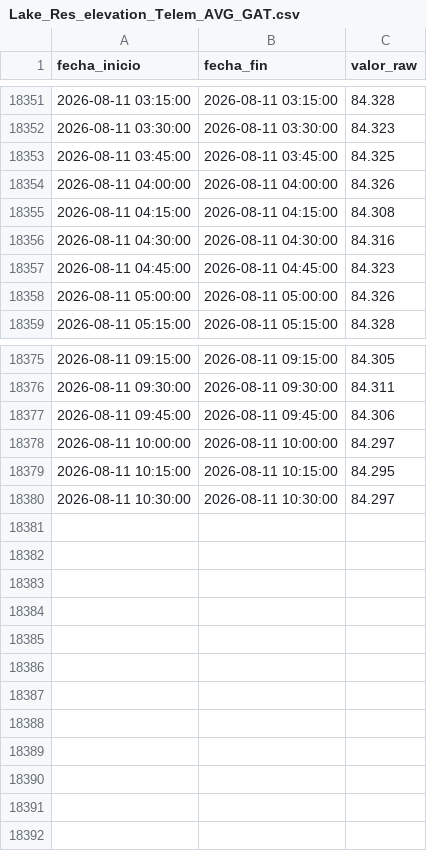
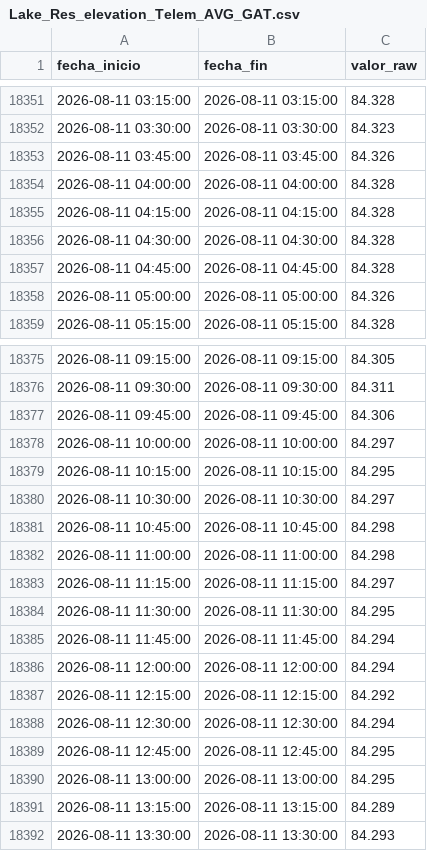
Before and after one commit to oceanografof/canal-panama-dashboards, a CSV file: data/Lake_Res_elevation_Telem_AVG_GAT.csv, drawn as a sheet; only a part is shown, gaps mark what is left out.

```diff
--- a/data/Lake_Res_elevation_Telem_AVG_GAT.csv
+++ b/data/Lake_Res_elevation_Telem_AVG_GAT.csv
@@ -18352,7 +18352,7 @@ fecha_inicio,fecha_fin,valor_raw
 2026-08-11 03:30:00,2026-08-11 03:30:00,84.323
-2026-08-11 03:45:00,2026-08-11 03:45:00,84.325
-2026-08-11 04:00:00,2026-08-11 04:00:00,84.326
-2026-08-11 04:15:00,2026-08-11 04:15:00,84.308
-2026-08-11 04:30:00,2026-08-11 04:30:00,84.316
-2026-08-11 04:45:00,2026-08-11 04:45:00,84.323
+2026-08-11 03:45:00,2026-08-11 03:45:00,84.326
+2026-08-11 04:00:00,2026-08-11 04:00:00,84.328
+2026-08-11 04:15:00,2026-08-11 04:15:00,84.328
+2026-08-11 04:30:00,2026-08-11 04:30:00,84.328
+2026-08-11 04:45:00,2026-08-11 04:45:00,84.328
 2026-08-11 05:00:00,2026-08-11 05:00:00,84.326
@@ -18380 +18380,13 @@ fecha_inicio,fecha_fin,valor_raw
 2026-08-11 10:30:00,2026-08-11 10:30:00,84.297
+2026-08-11 10:45:00,2026-08-11 10:45:00,84.298
+2026-08-11 11:00:00,2026-08-11 11:00:00,84.298
+2026-08-11 11:15:00,2026-08-11 11:15:00,84.297
+2026-08-11 11:30:00,2026-08-11 11:30:00,84.295
+2026-08-11 11:45:00,2026-08-11 11:45:00,84.294
+2026-08-11 12:00:00,2026-08-11 12:00:00,84.294
+2026-08-11 12:15:00,2026-08-11 12:15:00,84.292
+2026-08-11 12:30:00,2026-08-11 12:30:00,84.294
+2026-08-11 12:45:00,2026-08-11 12:45:00,84.295
+2026-08-11 13:00:00,2026-08-11 13:00:00,84.295
+2026-08-11 13:15:00,2026-08-11 13:15:00,84.289
+2026-08-11 13:30:00,2026-08-11 13:30:00,84.293
```
Also changed, not shown: data/Discharge_AT_ALHA_Diario.csv, 4 other files.
